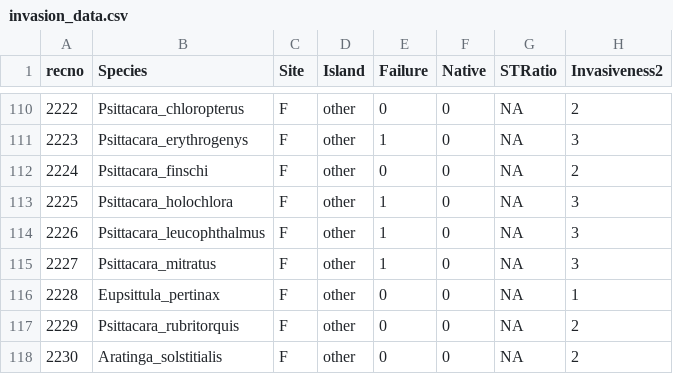
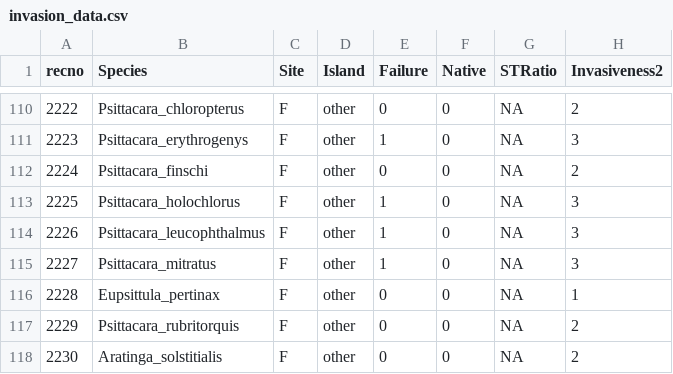
Before and after one commit to bmaitner/bird_invasion_phylogenetics, a CSV file: data/invasion_data.csv, drawn as a sheet; only a part is shown, gaps mark what is left out; the diff covers the shown part only.

```diff
--- a/data/invasion_data.csv
+++ b/data/invasion_data.csv
@@ -112,3 +112,3 @@ recno,Species,Site,Island,Failure,Native,STRatio,Invasiveness2
 2224,Psittacara_finschi,F,other,0,0,NA,2
-2225,Psittacara_holochlora,F,other,1,0,NA,3
+2225,Psittacara_holochlorus,F,other,1,0,NA,3
 2226,Psittacara_leucophthalmus,F,other,1,0,NA,3
```
Also changed, not shown: 19 edited cells elsewhere in this file, 5 other files.
